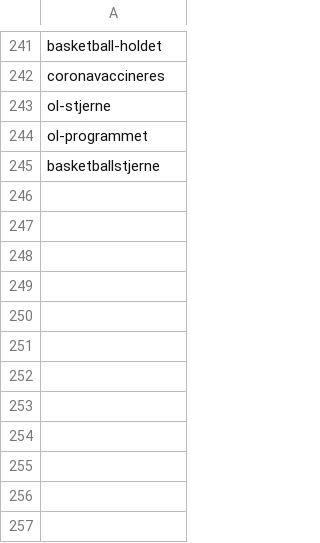
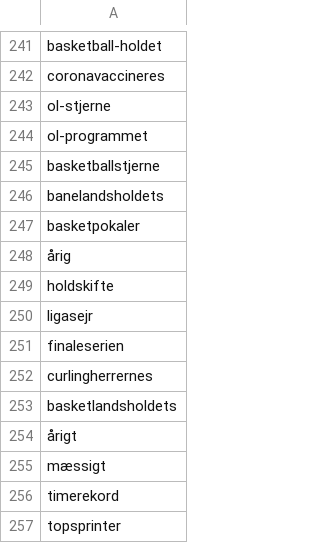
Before and after one commit to senner007/Sports-Block, a CSV file: sport_lingo.csv, drawn as a sheet; only a part is shown, gaps mark what is left out.

```diff
--- a/sport_lingo.csv
+++ b/sport_lingo.csv
@@ -245 +245,13 @@ ol-programmet
 basketballstjerne
+banelandsholdets
+basketpokaler
+årig
+holdskifte
+ligasejr
+finaleserien
+curlingherrernes
+basketlandsholdets
+årigt
+mæssigt
+timerekord
+topsprinter
```
Also changed, not shown: articles/sports_articles_tv2.csv, meta.tsv, 4 other files.
